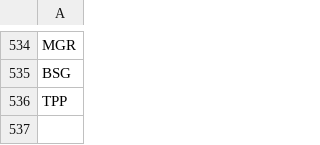
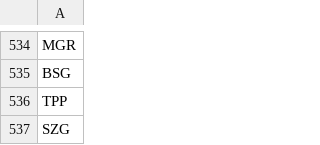
Before and after one commit to karenmanucian-eng/stock-bot, a CSV file: ma_loi.csv, drawn as a sheet; only a part is shown, gaps mark what is left out; the diff names each change by its address in the sheet, - before the commit and + after, or states it on an @@ line.

```diff
--- a/ma_loi.csv
+++ b/ma_loi.csv
+row 537: SZG
```
